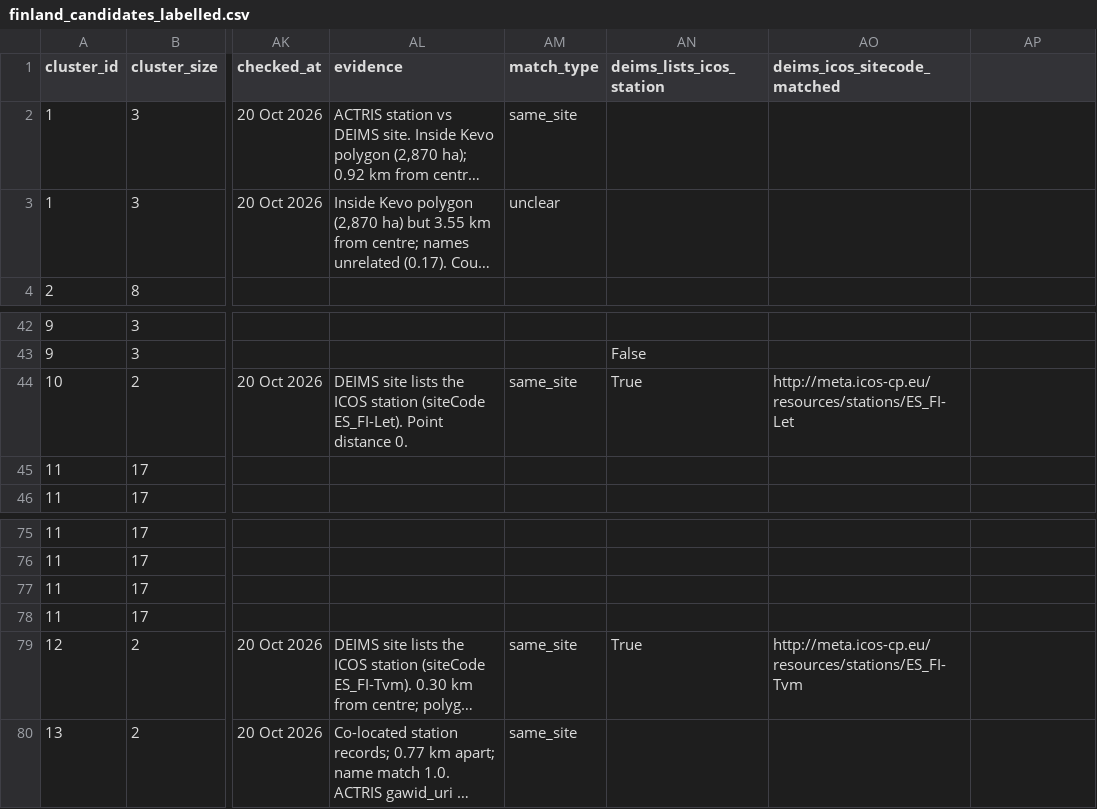
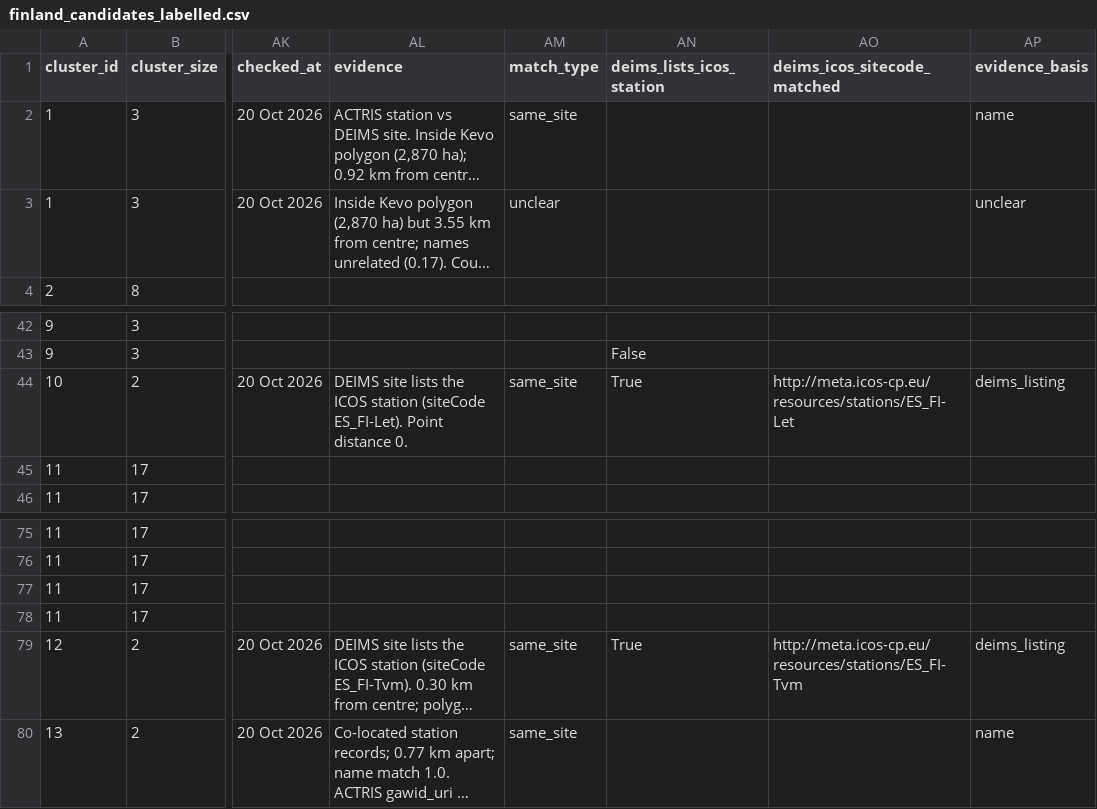
Before and after one commit to ozkanali357/ri-station-harmonization, a CSV file: outputs/finland_candidates_labelled.csv, drawn as a sheet; only a part is shown, gaps mark what is left out; long unchanged cells end in …; the diff names each change by its address in the sheet, - before the commit and + after, or states it on an @@ line.

Commit message:
Add evidence_basis to Finland labels; tier 1 (5 of 79)

```diff
--- a/outputs/finland_candidates_labelled.csv
+++ b/outputs/finland_candidates_labelled.csv
-AP1: (empty)
+AP1: evidence_basis
-AP2 (evidence_basis): (empty)
+AP2 (evidence_basis): name
-AP3 (evidence_basis): (empty)
+AP3 (evidence_basis): unclear
-AP44 (evidence_basis): (empty)
+AP44 (evidence_basis): deims_listing
-AP79 (evidence_basis): (empty)
+AP79 (evidence_basis): deims_listing
-AP80 (evidence_basis): (empty)
+AP80 (evidence_basis): name
```
